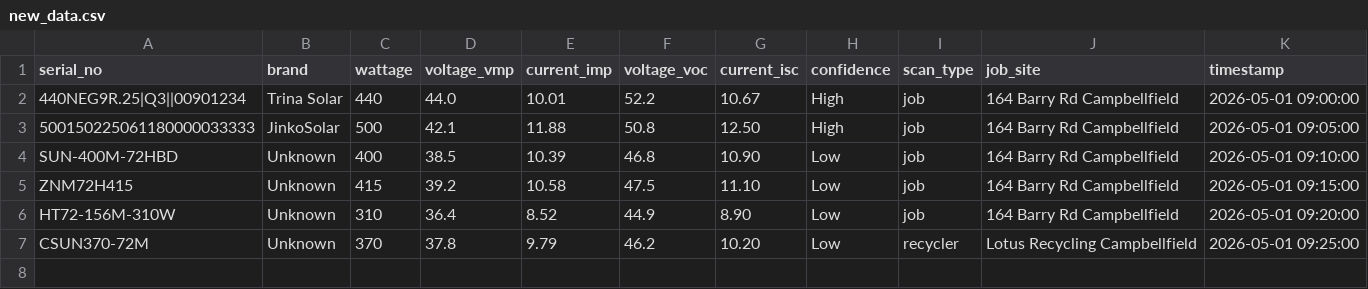
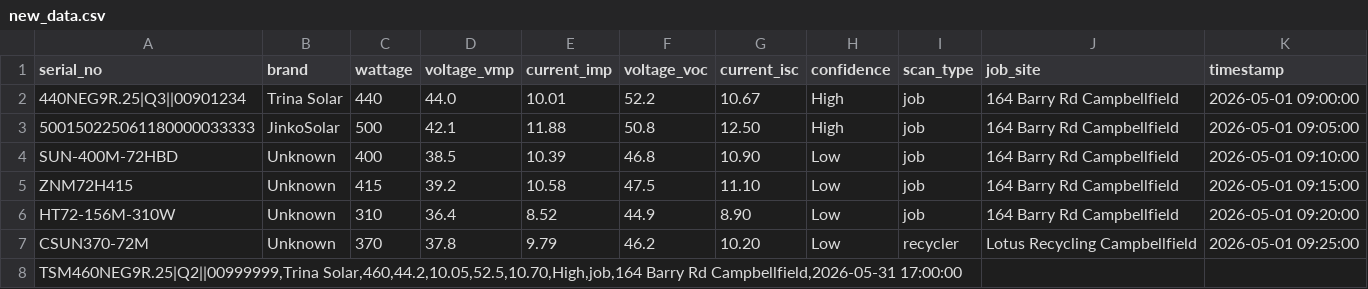
Before and after one commit to JakeAIclass/Lotus-Recycling-Logger, a CSV file: data/new_data.csv, drawn as a sheet; the diff names each change by its address in the sheet, - before the commit and + after, or states it on an @@ line.

Commit message:
Add new field scan data from Lotus Recycling

```diff
--- a/data/new_data.csv
+++ b/data/new_data.csv
+row 8: TSM460NEG9R.25|Q2||00999999,Trina Solar,460,44.2,10.05,52.5,10.70,High,job,164 Barry Rd Campbellfield,2026-05-31 17:00:00
```
